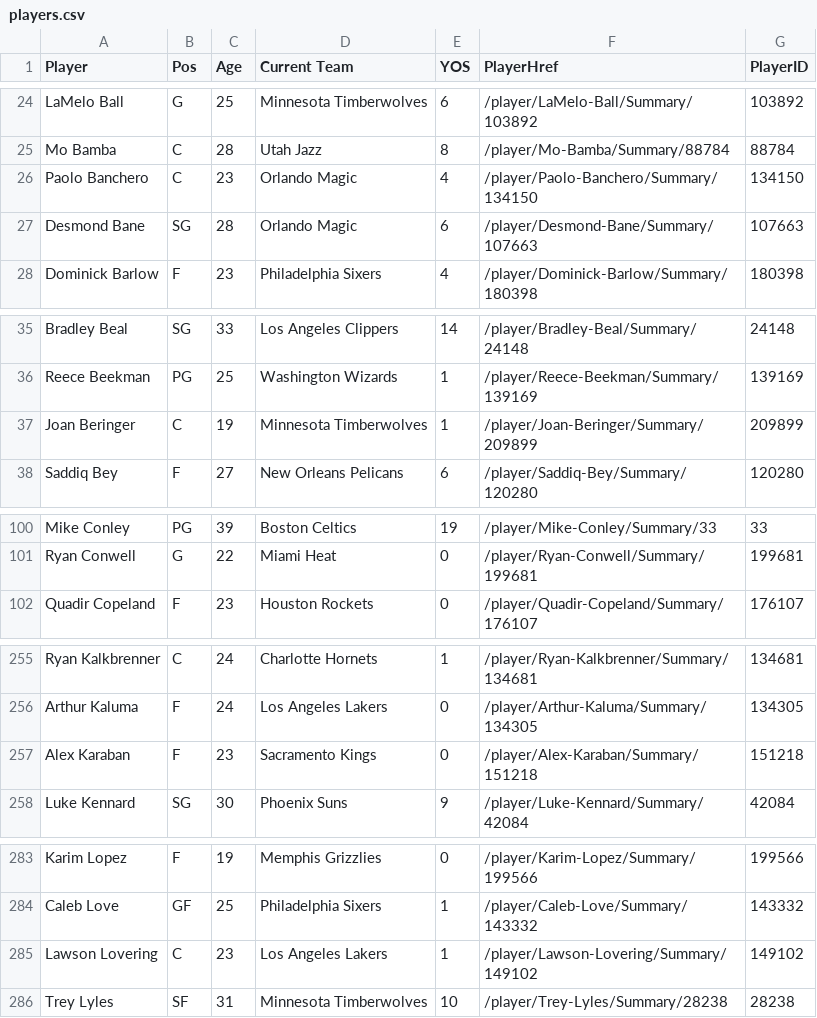
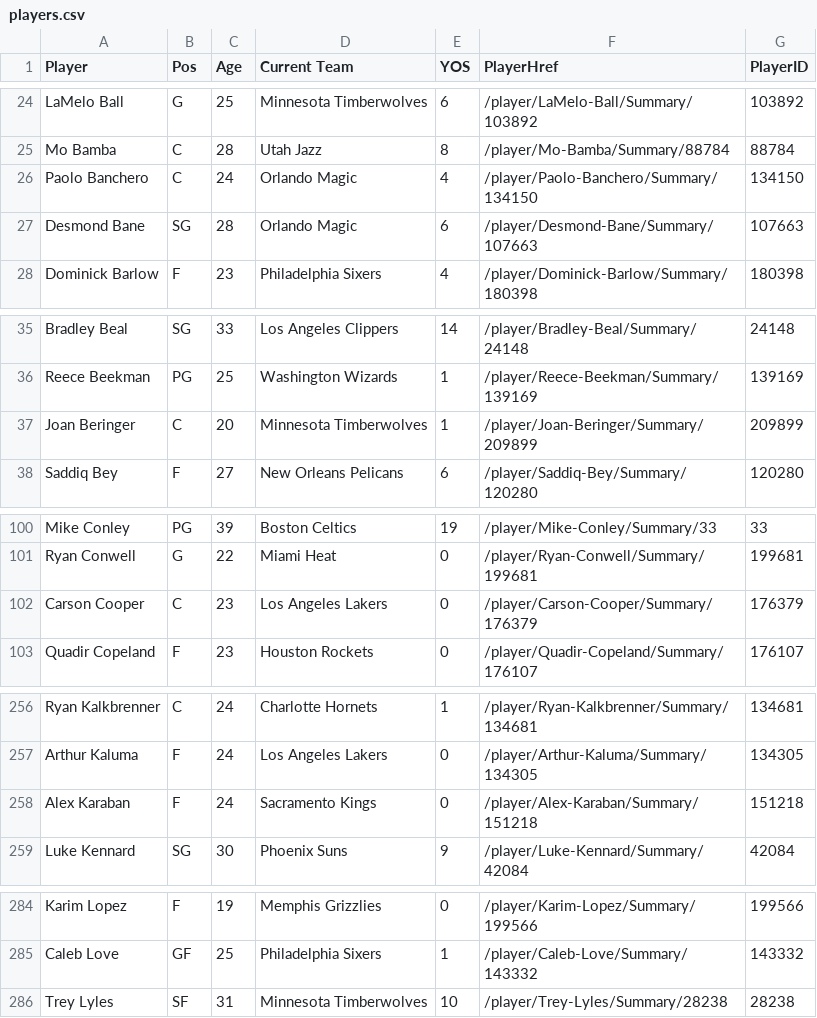
Before and after one commit to cesarths10/NBA, a CSV file: players.csv, drawn as a sheet; only a part is shown, gaps mark what is left out.

Commit message:
Update gamelogs.db and players.csv (scheduled update)

```diff
--- a/players.csv
+++ b/players.csv
@@ -25,3 +25,3 @@ LaMelo Ball,G,25,Minnesota Timberwolves,6,/player/LaMelo-Ball/Summary/103892,103
 Mo Bamba,C,28,Utah Jazz,8,/player/Mo-Bamba/Summary/88784,88784
-Paolo Banchero,C,23,Orlando Magic,4,/player/Paolo-Banchero/Summary/134150,134150
+Paolo Banchero,C,24,Orlando Magic,4,/player/Paolo-Banchero/Summary/134150,134150
 Desmond Bane,SG,28,Orlando Magic,6,/player/Desmond-Bane/Summary/107663,107663
@@ -36,3 +36,3 @@ Bradley Beal,SG,33,Los Angeles Clippers,14,/player/Bradley-Beal/Summary/24148,24
 Reece Beekman,PG,25,Washington Wizards,1,/player/Reece-Beekman/Summary/139169,139169
-Joan Beringer,C,19,Minnesota Timberwolves,1,/player/Joan-Beringer/Summary/209899,209899
+Joan Beringer,C,20,Minnesota Timberwolves,1,/player/Joan-Beringer/Summary/209899,209899
 Saddiq Bey,F,27,New Orleans Pelicans,6,/player/Saddiq-Bey/Summary/120280,120280
@@ -101,2 +101,3 @@ Mike Conley,PG,39,Boston Celtics,19,/player/Mike-Conley/Summary/33,33
 Ryan Conwell,G,22,Miami Heat,0,/player/Ryan-Conwell/Summary/199681,199681
+Carson Cooper,C,23,Los Angeles Lakers,0,/player/Carson-Cooper/Summary/176379,176379
 Quadir Copeland,F,23,Houston Rockets,0,/player/Quadir-Copeland/Summary/176107,176107
@@ -256,3 +257,3 @@ Ryan Kalkbrenner,C,24,Charlotte Hornets,1,/player/Ryan-Kalkbrenner/Summary/13468
 Arthur Kaluma,F,24,Los Angeles Lakers,0,/player/Arthur-Kaluma/Summary/134305,134305
-Alex Karaban,F,23,Sacramento Kings,0,/player/Alex-Karaban/Summary/151218,151218
+Alex Karaban,F,24,Sacramento Kings,0,/player/Alex-Karaban/Summary/151218,151218
 Luke Kennard,SG,30,Phoenix Suns,9,/player/Luke-Kennard/Summary/42084,42084
@@ -284,3 +285,2 @@ Karim Lopez,F,19,Memphis Grizzlies,0,/player/Karim-Lopez/Summary/199566,199566
 Caleb Love,GF,25,Philadelphia Sixers,1,/player/Caleb-Love/Summary/143332,143332
-Lawson Lovering,C,23,Los Angeles Lakers,1,/player/Lawson-Lovering/Summary/149102,149102
 Trey Lyles,SF,31,Minnesota Timberwolves,10,/player/Trey-Lyles/Summary/28238,28238
```
Also changed, not shown: 1 other file.
